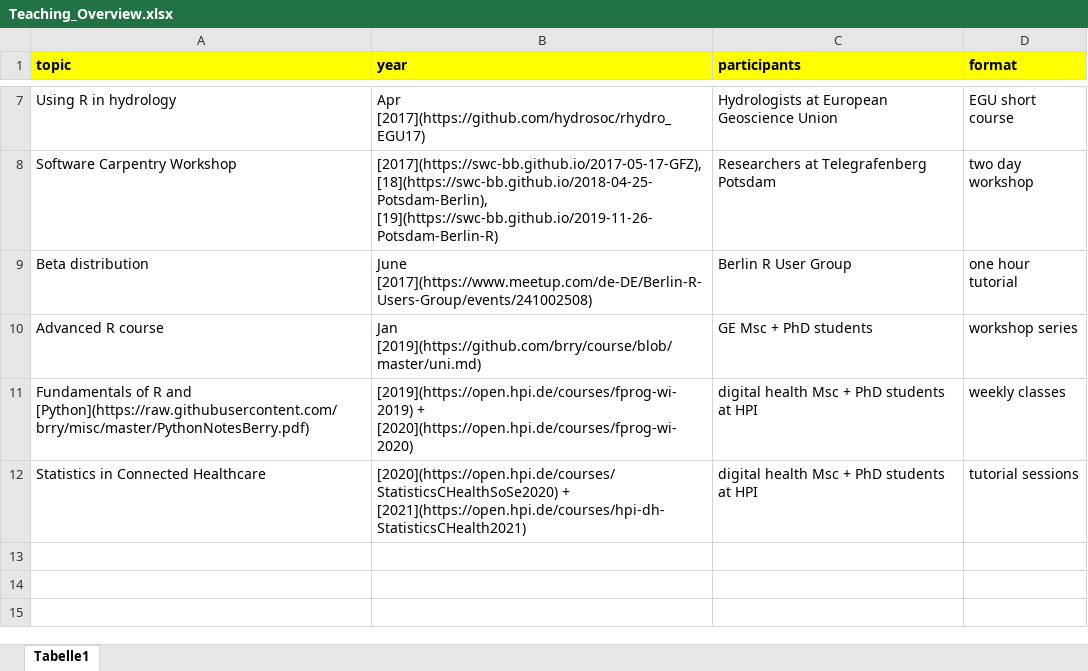
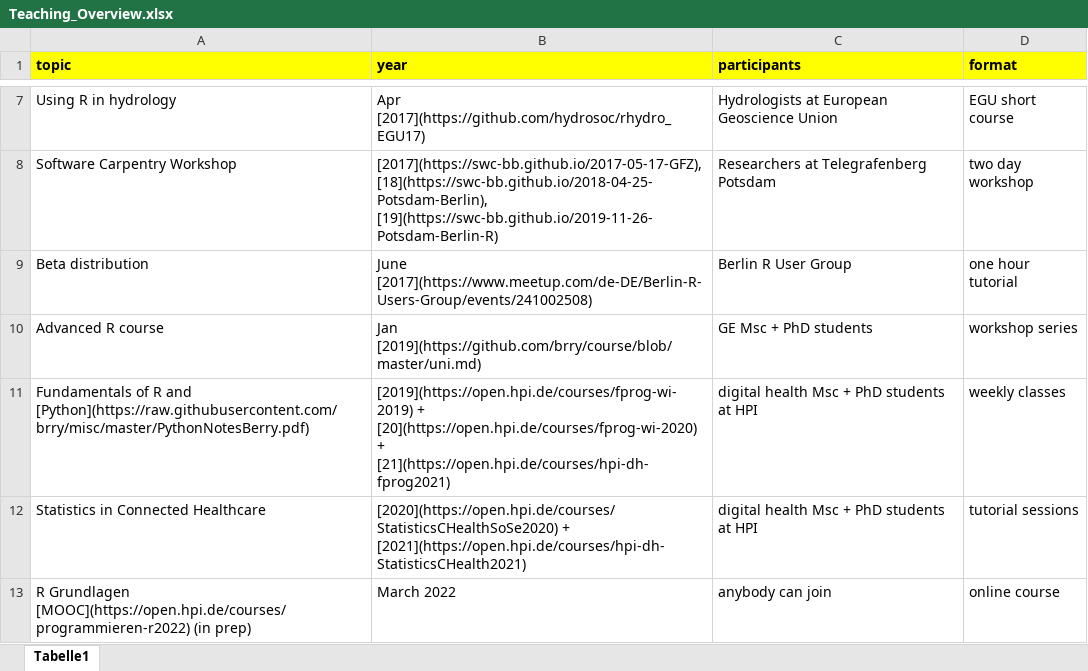
Before and after one commit to brry/brry.github.io, an Excel workbook: Teaching_Overview.xlsx, sheet Tabelle1, drawn as a sheet; only a part is shown, gaps mark what is left out; values as stored, in another font and other column widths than the file's, no borders; the diff names each change by its address in the sheet, - before the commit and + after, or states it on an @@ line.

Commit message:
MOOC added

```diff
--- a/Teaching_Overview.xlsx (sheet Tabelle1)
+++ b/Teaching_Overview.xlsx (sheet Tabelle1)
-B11 (year): [2019](https://open.hpi.de/courses/fprog-wi-2019) + [2020](https://open.hpi.de/courses/fprog-wi-2020)
+B11 (year): [2019](https://open.hpi.de/courses/fprog-wi-2019) + [20](https://open.hpi.de/courses/fprog-wi-2020) + [21](https://open.hpi.de/courses/hpi-dh-fprog2021)
+row 13: R Grundlagen [MOOC](https://open.hpi.de/courses/programmieren-r2022) (in prep) | March 2022 | anybody can join | online course
```
Also changed, not shown: 2 other files.
